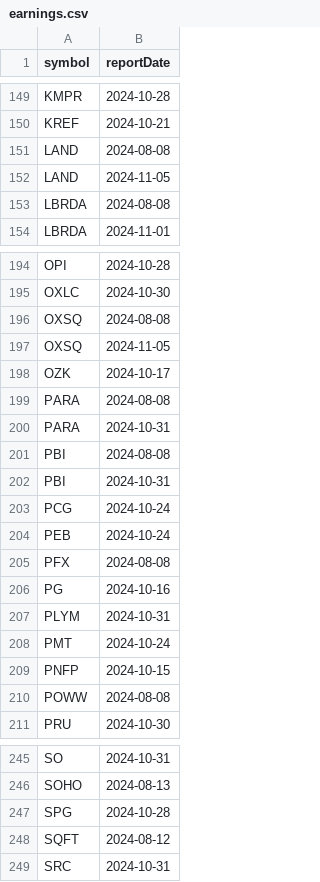
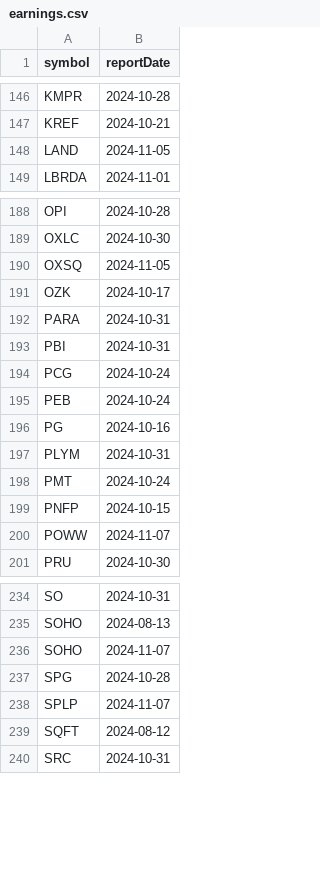
Before and after one commit to arraykov/Dashboard, a CSV file: src/files/earnings.csv, drawn as a sheet; only a part is shown, gaps mark what is left out; the diff covers the shown part only.

```diff
--- a/src/files/earnings.csv
+++ b/src/files/earnings.csv
@@ -150,5 +147,3 @@ KMPR,2024-10-28
 KREF,2024-10-21
-LAND,2024-08-08
 LAND,2024-11-05
-LBRDA,2024-08-08
 LBRDA,2024-11-01
@@ -195,8 +189,5 @@ OPI,2024-10-28
 OXLC,2024-10-30
-OXSQ,2024-08-08
 OXSQ,2024-11-05
 OZK,2024-10-17
-PARA,2024-08-08
 PARA,2024-10-31
-PBI,2024-08-08
 PBI,2024-10-31
@@ -204,3 +195,2 @@ PCG,2024-10-24
 PEB,2024-10-24
-PFX,2024-08-08
 PG,2024-10-16
@@ -209,3 +199,3 @@ PMT,2024-10-24
 PNFP,2024-10-15
-POWW,2024-08-08
+POWW,2024-11-07
 PRU,2024-10-30
@@ -246,3 +235,5 @@ SO,2024-10-31
 SOHO,2024-08-13
+SOHO,2024-11-07
 SPG,2024-10-28
+SPLP,2024-11-07
 SQFT,2024-08-12
```
Also changed, not shown: 5 added rows, 10 removed rows and 5 edited cells elsewhere in this file, src/files/dividends_grouped_Next Month.csv, src/files/dividends_grouped_Next Week.csv, 2 other files.
